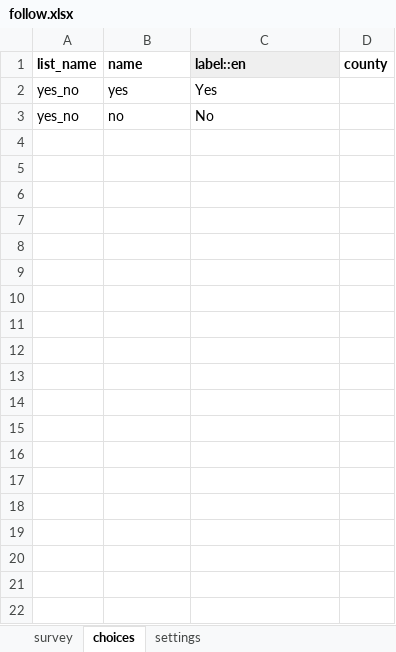
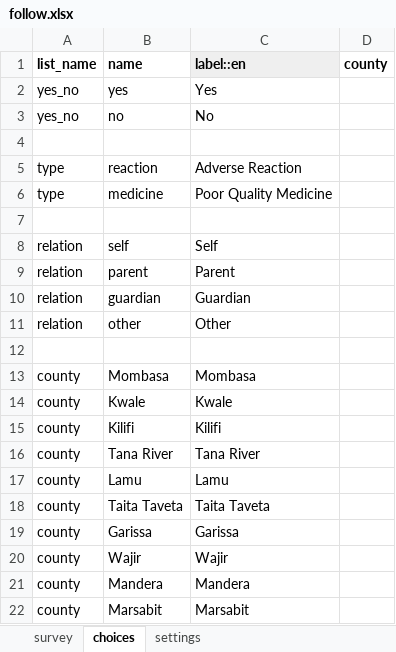
Before and after one commit to medic/cht-accelerator, an Excel workbook: IntelliSOFT/Example CHT application/cht_pvers/forms/app/follow.xlsx, sheet choices, drawn as a sheet; only a part is shown; values as stored, in another font and other column widths than the file's, no borders; charts and pictures not drawn; the diff covers the shown part only; the diff names each change by its address in the sheet, - before the commit and + after, or states it on an @@ line.

```diff
--- a/IntelliSOFT/Example CHT application/cht_pvers/forms/app/follow.xlsx (sheet choices)
+++ b/IntelliSOFT/Example CHT application/cht_pvers/forms/app/follow.xlsx (sheet choices)
+row 4: (empty)
+row 5: type | reaction | Adverse Reaction
+row 6: type | medicine | Poor Quality Medicine
+row 7: (empty)
+row 8: relation | self | Self
+row 9: relation | parent | Parent
+row 10: relation | guardian | Guardian
+row 11: relation | other | Other
+row 12: (empty)
+row 13: county | Mombasa | Mombasa
+row 14: county | Kwale | Kwale
+row 15: county | Kilifi | Kilifi
+row 16: county | Tana River | Tana River
+row 17: county | Lamu | Lamu
+row 18: county | Taita Taveta | Taita Taveta
+row 19: county | Garissa | Garissa
+row 20: county | Wajir | Wajir
+row 21: county | Mandera | Mandera
+row 22: county | Marsabit | Marsabit
```
Also changed, not shown: 62 added rows elsewhere in this sheet, sheet settings, sheet survey, IntelliSOFT/Example CHT application/cht_pvers/forms/app/padr.xlsx, 10 other files.
